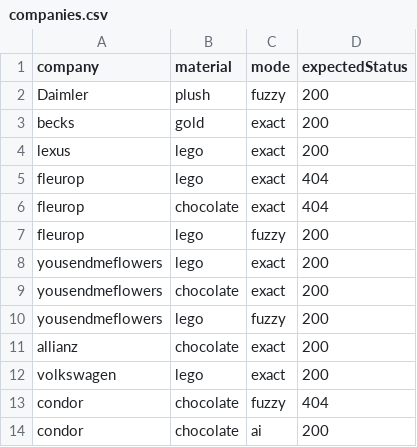
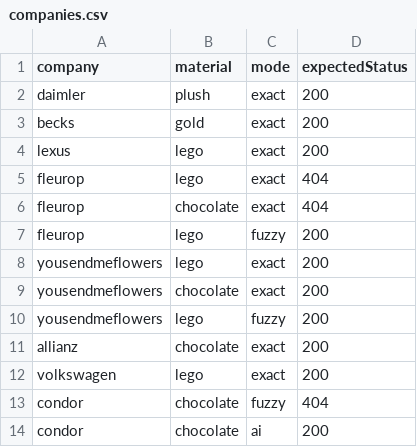
Before and after one commit to postman-solutions-eng/aippealing-companies-template, a CSV file: data/companies.csv, drawn as a sheet.

Commit message:
Update companies.csv

```diff
--- a/data/companies.csv
+++ b/data/companies.csv
@@ -1,3 +1,3 @@
 company,material,mode,expectedStatus
-Daimler,plush,fuzzy,200
+daimler,plush,exact,200
 becks,gold,exact,200
```
